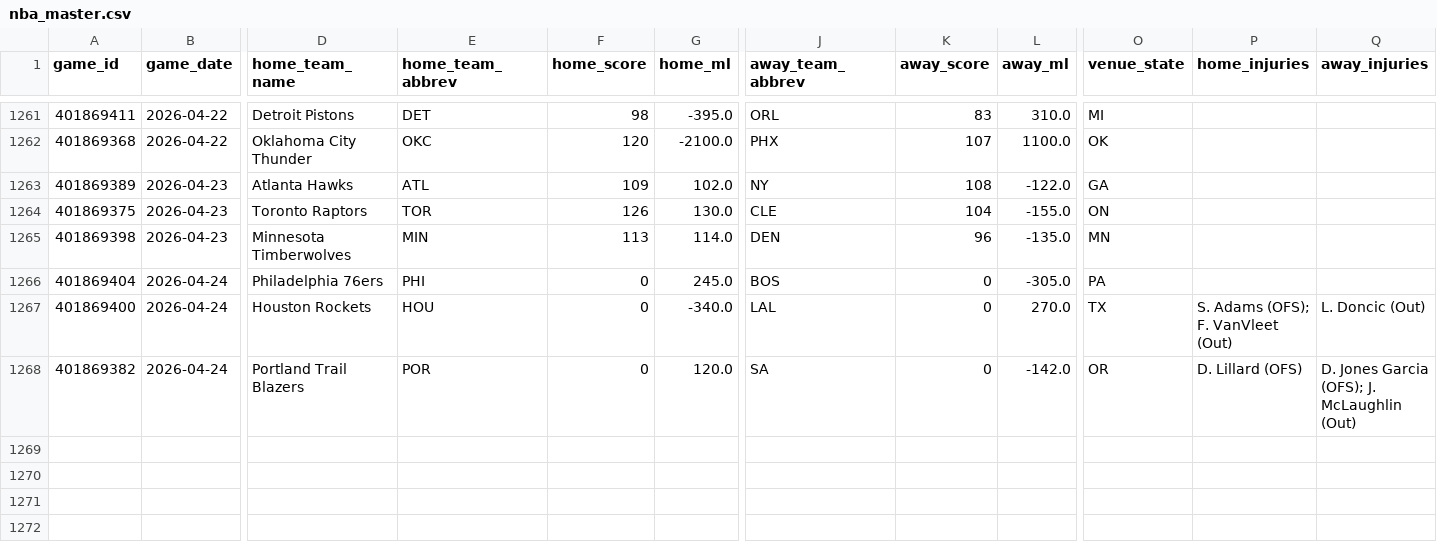
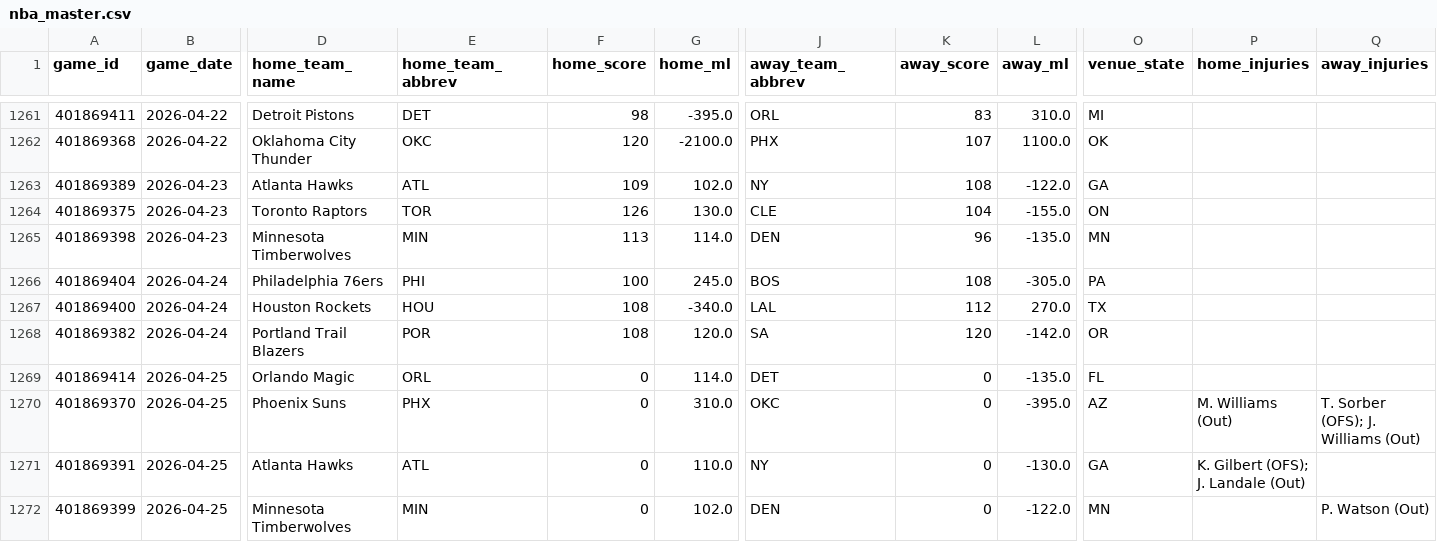
Before and after one commit to oliver-monday/moneyline, a CSV file: nba_master.csv, drawn as a sheet; only a part is shown, gaps mark what is left out; rows hold the shown columns only; the diff names each change by its address in the sheet, - before the commit and + after, or states it on an @@ line.

```diff
--- a/nba_master.csv
+++ b/nba_master.csv
-F1266 (home_score): 0
+F1266 (home_score): 100
-K1266 (away_score): 0
+K1266 (away_score): 108
-F1267:F1268 (home_score): 0
+F1267:F1268 (home_score): 108
-K1267 (away_score): 0
+K1267 (away_score): 112
-P1267 (home_injuries): S. Adams (OFS); F. VanVleet (Out)
+P1267 (home_injuries): (empty)
-Q1267 (away_injuries): L. Doncic (Out)
+Q1267 (away_injuries): (empty)
-K1268 (away_score): 0
+K1268 (away_score): 120
-P1268 (home_injuries): D. Lillard (OFS)
+P1268 (home_injuries): (empty)
-Q1268 (away_injuries): D. Jones Garcia (OFS); J. McLaughlin (Out)
+Q1268 (away_injuries): (empty)
+row 1269: 401869414 | 2026-04-25 | Orlando Magic | ORL | 0 | 114.0 | DET | 0 | -135.0 | FL
+row 1270: 401869370 | 2026-04-25 | Phoenix Suns | PHX | 0 | 310.0 | OKC | 0 | -395.0 | AZ | M. Williams (Out) | T. Sorber (OFS); J. Williams (Out)
+row 1271: 401869391 | 2026-04-25 | Atlanta Hawks | ATL | 0 | 110.0 | NY | 0 | -130.0 | GA | K. Gilbert (OFS); J. Landale (Out)
+row 1272: 401869399 | 2026-04-25 | Minnesota Timberwolves | MIN | 0 | 102.0 | DEN | 0 | -122.0 | MN |  | P. Watson (Out)
```
Also changed, not shown: data/team_game_log.csv, player_dim.csv, 16 other files.
